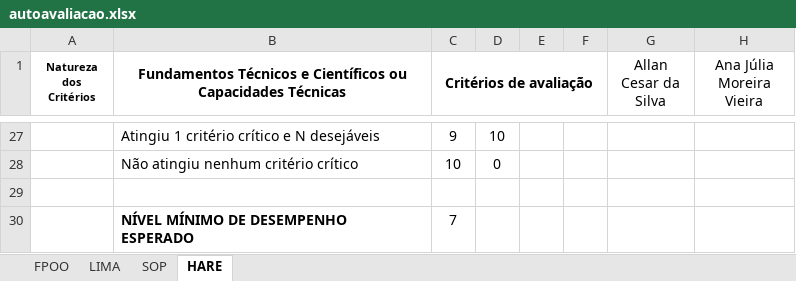
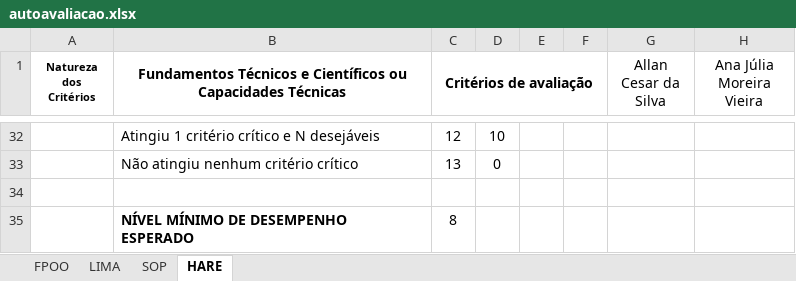
Before and after one commit to wellifabio/senai2021, an Excel workbook: 1des/autoavaliacao.xlsx, sheet HARE, drawn as a sheet; only a part is shown, gaps mark what is left out; values as stored, in another font and other column widths than the file's, no borders; addresses are those after the commit; the diff covers the shown part only; the diff names each change by its address in the sheet, - before the commit and + after, or states it on an @@ line.

```diff
--- a/1des/autoavaliacao.xlsx (sheet HARE)
+++ b/1des/autoavaliacao.xlsx (sheet HARE)
-C32 (Critérios de avaliação): 9
+C32 (Critérios de avaliação): 12
-C33 (Critérios de avaliação): 10
+C33 (Critérios de avaliação): 13
-C35 (Critérios de avaliação): 7
+C35 (Critérios de avaliação): 8
```
Also changed, not shown: 9 added rows, 4 removed rows, 21 edited cells and merged cells elsewhere in this sheet, formulas that keep their value, 1des/1desfreq.xlsx, 15 other files.
